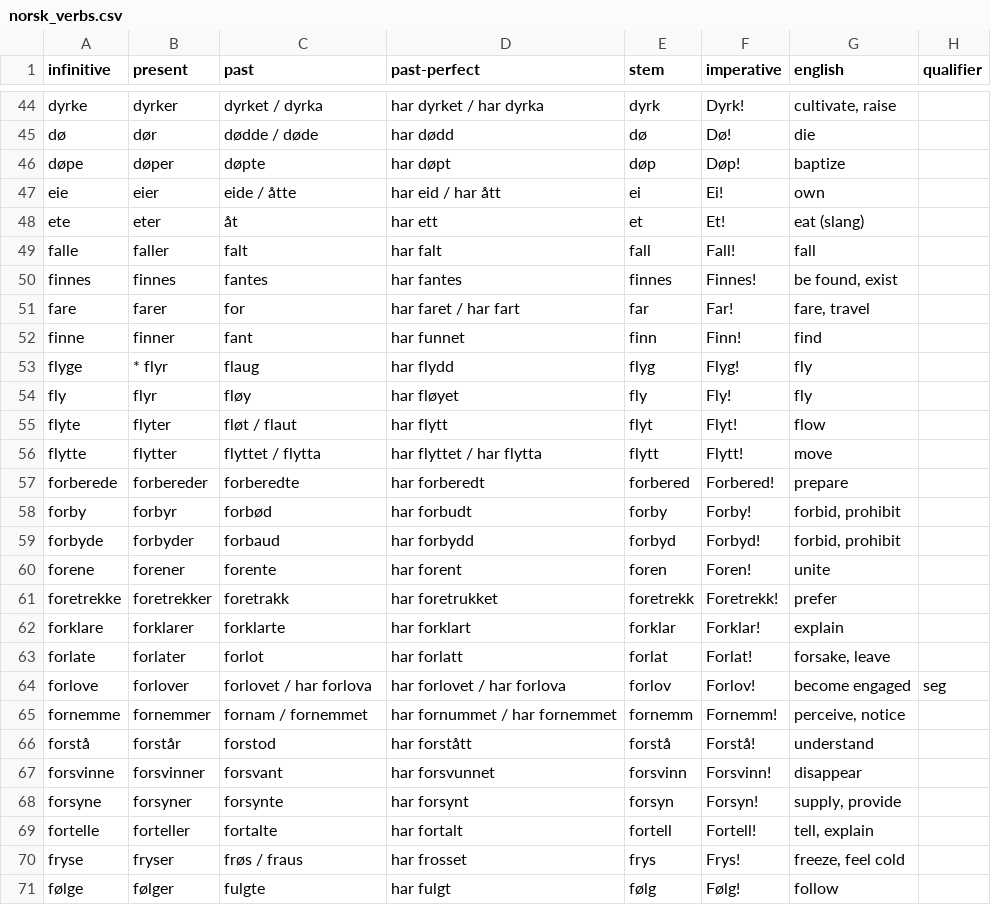
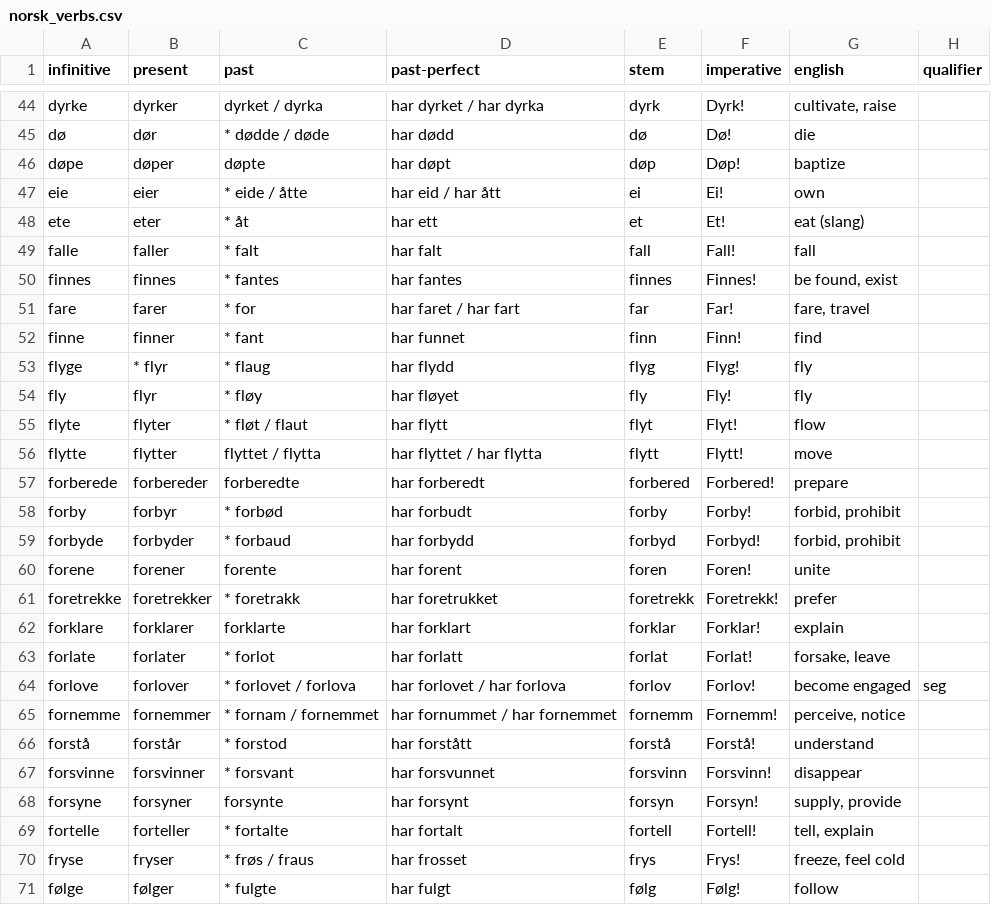
Before and after one commit to benbarbersmith/grokily, a CSV file: data/norsk_verbs.csv, drawn as a sheet; only a part is shown, gaps mark what is left out; the diff covers the shown part only.

Commit message:
Update verb data to mark the many, many past irregularities there seem to be in Norwegian.

```diff
--- a/data/norsk_verbs.csv
+++ b/data/norsk_verbs.csv
@@ -44,28 +44,28 @@
 "dyrke","dyrker","dyrket / dyrka","har dyrket / har dyrka","dyrk","Dyrk!","cultivate, raise",
-"dø","dør","dødde / døde","har dødd","dø","Dø!","die",
+"dø","dør","* dødde / døde","har dødd","dø","Dø!","die",
 "døpe","døper","døpte","har døpt","døp","Døp!","baptize",
-"eie","eier","eide / åtte","har eid / har ått","ei","Ei!","own",
-"ete","eter","åt","har ett","et","Et!","eat (slang)",
-"falle","faller","falt","har falt","fall","Fall!","fall",
-"finnes","finnes","fantes","har fantes","finnes","Finnes!","be found, exist",
-"fare","farer","for","har faret / har fart","far","Far!","fare, travel",
-"finne","finner","fant","har funnet","finn","Finn!","find",
-"flyge","* flyr","flaug","har flydd","flyg","Flyg!","fly",
-"fly","flyr","fløy","har fløyet","fly","Fly!","fly",
-"flyte","flyter","fløt / flaut","har flytt","flyt","Flyt!","flow",
+"eie","eier","* eide / åtte","har eid / har ått","ei","Ei!","own",
+"ete","eter","* åt","har ett","et","Et!","eat (slang)",
+"falle","faller","* falt","har falt","fall","Fall!","fall",
+"finnes","finnes","* fantes","har fantes","finnes","Finnes!","be found, exist",
+"fare","farer","* for","har faret / har fart","far","Far!","fare, travel",
+"finne","finner","* fant","har funnet","finn","Finn!","find",
+"flyge","* flyr","* flaug","har flydd","flyg","Flyg!","fly",
+"fly","flyr","* fløy","har fløyet","fly","Fly!","fly",
+"flyte","flyter","* fløt / flaut","har flytt","flyt","Flyt!","flow",
 "flytte","flytter","flyttet / flytta","har flyttet / har flytta","flytt","Flytt!","move",
 "forberede","forbereder","forberedte","har forberedt","forbered","Forbered!","prepare",
-"forby","forbyr","forbød","har forbudt","forby","Forby!","forbid, prohibit",
-"forbyde","forbyder","forbaud","har forbydd","forbyd","Forbyd!","forbid, prohibit",
+"forby","forbyr","* forbød","har forbudt","forby","Forby!","forbid, prohibit",
+"forbyde","forbyder","* forbaud","har forbydd","forbyd","Forbyd!","forbid, prohibit",
 "forene","forener","forente","har forent","foren","Foren!","unite",
-"foretrekke","foretrekker","foretrakk","har foretrukket","foretrekk","Foretrekk!","prefer",
+"foretrekke","foretrekker","* foretrakk","har foretrukket","foretrekk","Foretrekk!","prefer",
 "forklare","forklarer","forklarte","har forklart","forklar","Forklar!","explain",
-"forlate","forlater","forlot","har forlatt","forlat","Forlat!","forsake, leave",
-"forlove","forlover","forlovet / har forlova","har forlovet / har forlova","forlov","Forlov!","become engaged","seg"
-"fornemme","fornemmer","fornam / fornemmet","har fornummet / har fornemmet","fornemm","Fornemm!","perceive, notice",
-"forstå","forstår","forstod","har forstått","forstå","Forstå!","understand",
-"forsvinne","forsvinner","forsvant","har forsvunnet","forsvinn","Forsvinn!","disappear",
+"forlate","forlater","* forlot","har forlatt","forlat","Forlat!","forsake, leave",
+"forlove","forlover","* forlovet / forlova","har forlovet / har forlova","forlov","Forlov!","become engaged","seg"
+"fornemme","fornemmer","* fornam / fornemmet","har fornummet / har fornemmet","fornemm","Fornemm!","perceive, notice",
+"forstå","forstår","* forstod","har forstått","forstå","Forstå!","understand",
+"forsvinne","forsvinner","* forsvant","har forsvunnet","forsvinn","Forsvinn!","disappear",
 "forsyne","forsyner","forsynte","har forsynt","forsyn","Forsyn!","supply, provide",
-"fortelle","forteller","fortalte","har fortalt","fortell","Fortell!","tell, explain",
-"fryse","fryser","frøs / fraus","har frosset","frys","Frys!","freeze, feel cold",
-"følge","følger","fulgte","har fulgt","følg","Følg!","follow",
+"fortelle","forteller","* fortalte","har fortalt","fortell","Fortell!","tell, explain",
+"fryse","fryser","* frøs / fraus","har frosset","frys","Frys!","freeze, feel cold",
+"følge","følger","* fulgte","har fulgt","følg","Følg!","follow",
```
Also changed, not shown: 129 edited cells elsewhere in this file, 1 other file.
